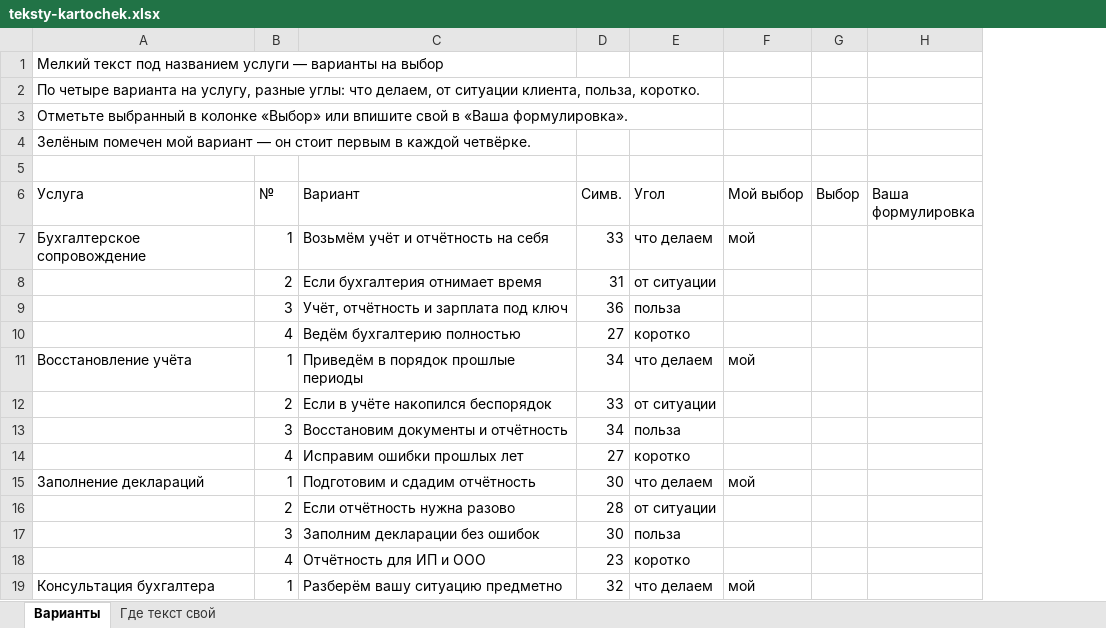
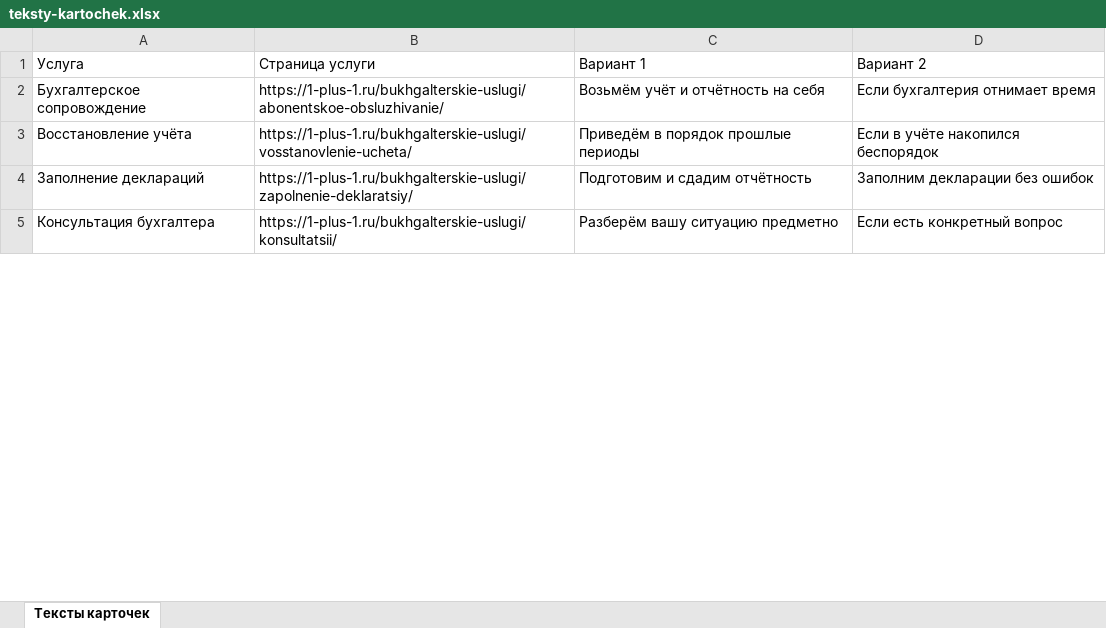
Before and after one commit to fagencymarketing-coder/Site1-1, an Excel workbook: specs/teksty-kartochek.xlsx, sheet Тексты карточек, drawn as a sheet; only a part is shown; values as stored, in another font and other column widths than the file's, no cell formats; removed rows and columns are numbered as before the commit, all else as after; the diff covers the shown part only; the diff names each change by its address in the sheet, - before the commit and + after, or states it on an @@ line.

```diff
--- a/specs/teksty-kartochek.xlsx (sheet Тексты карточек)
+++ b/specs/teksty-kartochek.xlsx (sheet Тексты карточек)
-sheet tab: Варианты
+sheet tab: Тексты карточек
-sheet tab: Где текст свой
-column B (№), row 7: 1; row 11: 1; row 15: 1; row 19: 1
+column B (Страница услуги), rows 2-5: https://1-plus-1.ru/bukhgalterskie-uslugi/abonentskoe-obsluzhivanie/ | https://1-plus-1.ru/bukhgalterskie-uslugi/vosstanovlenie-ucheta/ | https://1-plus-1.ru/bukhgalterskie-uslugi/zapolnenie-deklaratsiy/ | https://1-plus-1.ru/bukhgalterskie-uslugi/konsultatsii/
-column D (Симв.), row 7: 33; row 11: 34; row 15: 30; row 19: 32
-column E (Угол), row 7: что делаем; row 11: что делаем; row 15: что делаем; row 19: что делаем
-column F (Мой выбор), row 7: мой; row 11: мой; row 15: мой; row 19: мой
-column G (Выбор), empty
-column H (Ваша формулировка), empty
+column D (Вариант 2), rows 2-5: Если бухгалтерия отнимает время | Если в учёте накопился беспорядок | Заполним декларации без ошибок | Если есть конкретный вопрос
-row 1: Мелкий текст под названием услуги — варианты на выбор
-row 2: По четыре варианта на услугу, разные углы: что делаем, от ситуации клиента, польза, коротко.
-row 3: Отметьте выбранный в колонке «Выбор» или впишите свой в «Ваша формулировка».
-row 4: Зелёным помечен мой вариант — он стоит первым в каждой четвёрке.
-row 5: (empty)
-C1: Вариант
+C1: Вариант 1
-row 8:  | 2 | Если бухгалтерия отнимает время | 31 | от ситуации
-row 9:  | 3 | Учёт, отчётность и зарплата под ключ | 36 | польза
-row 10:  | 4 | Ведём бухгалтерию полностью | 27 | коротко
-row 12:  | 2 | Если в учёте накопился беспорядок | 33 | от ситуации
-row 13:  | 3 | Восстановим документы и отчётность | 34 | польза
-row 14:  | 4 | Исправим ошибки прошлых лет | 27 | коротко
-row 16:  | 2 | Если отчётность нужна разово | 28 | от ситуации
-row 17:  | 3 | Заполним декларации без ошибок | 30 | польза
-row 18:  | 4 | Отчётность для ИП и ООО | 23 | коротко
```
Also changed, not shown: 78 removed rows elsewhere in this sheet, cell formats, 1 other file.
